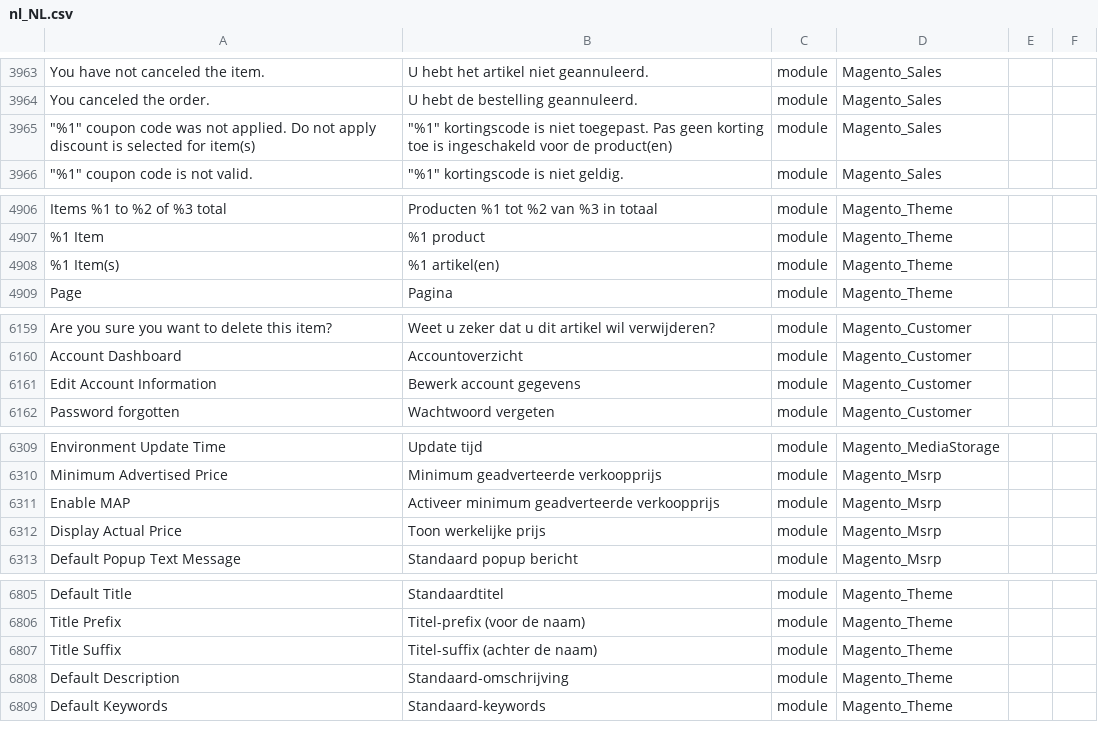
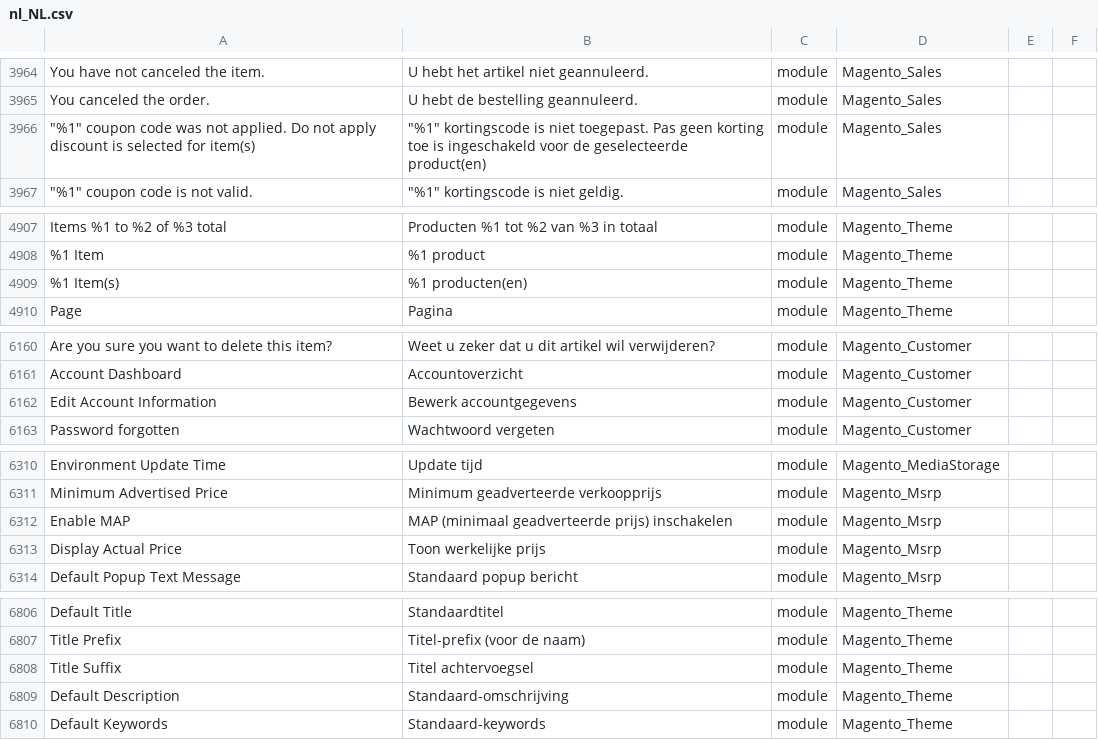
Before and after one commit to rakibabu/language_nl_nl, a CSV file: nl_NL.csv, drawn as a sheet; only a part is shown, gaps mark what is left out; addresses are those after the commit; the diff covers the shown part only; the diff names each change by its address in the sheet, - before the commit and + after, or states it on an @@ line.

```diff
--- a/nl_NL.csv
+++ b/nl_NL.csv
-B3966: …voor de product(en)
+B3966: …voor de geselecteerde product(en)
-B4909: %1 artikel(en)
+B4909: %1 producten(en)
-B6162: Bewerk account gegevens
+B6162: Bewerk accountgegevens
-B6312: Activeer minimum geadverteerde verkoopprijs
+B6312: MAP (minimaal geadverteerde prijs) inschakelen
-B6808: Titel-suffix (achter de naam)
+B6808: Titel achtervoegsel
```
Also changed, not shown: 1 added row and 7 edited cells elsewhere in this file, 1 other file.
